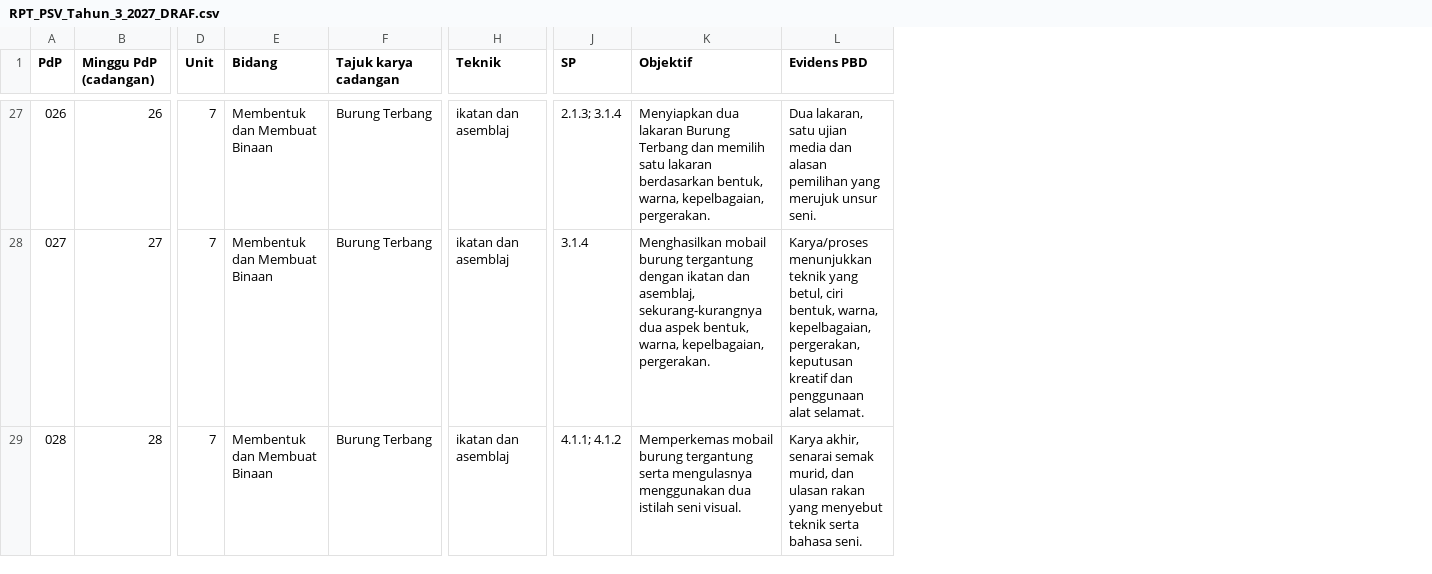
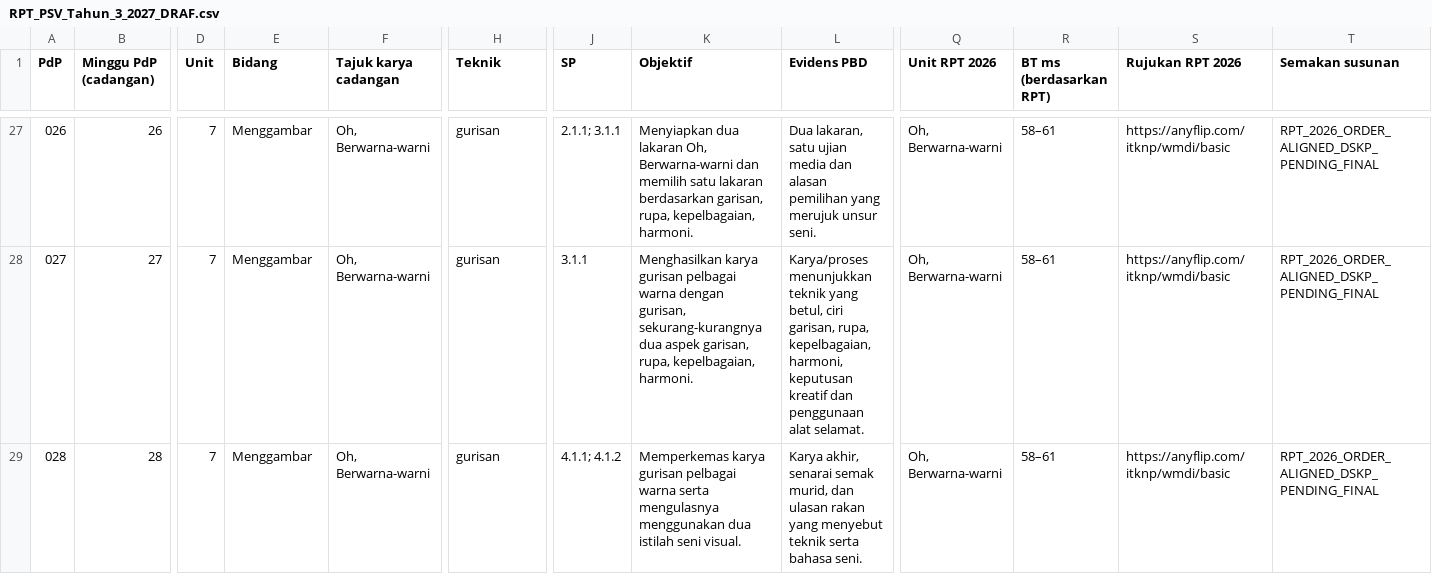
Before and after one commit to nurynayreen88/CikguLaju-AI, a CSV file: rpt_2027/psv/RPT_PSV_Tahun_3_2027_DRAF.csv, drawn as a sheet; only a part is shown, gaps mark what is left out; the diff covers the shown part only; the diff names each change by its address in the sheet, - before the commit and + after, or states it on an @@ line.

Commit message:
PSV Year 3: align RPT 42 rows to RPH and preserve original

```diff
--- a/rpt_2027/psv/RPT_PSV_Tahun_3_2027_DRAF.csv
+++ b/rpt_2027/psv/RPT_PSV_Tahun_3_2027_DRAF.csv
+column Q (Unit RPT 2026), rows 27-29: all Oh, Berwarna-warni
+column R (BT ms (berdasarkan RPT)), rows 27-29: all 58–61
+column S (Rujukan RPT 2026), rows 27-29: all https://anyflip.com/itknp/wmdi/basic
+column T (Semakan susunan), rows 27-29: all RPT_2026_ORDER_ALIGNED_DSKP_PENDING_FINAL
-E27:E29 (Bidang): Membentuk dan Membuat Binaan
+E27:E29 (Bidang): Menggambar
-F27:F29 (Tajuk karya cadangan): Burung Terbang
+F27:F29 (Tajuk karya cadangan): Oh, Berwarna-warni
-H27:H29 (Teknik): ikatan dan asemblaj
+H27:H29 (Teknik): gurisan
-J27 (SP): 2.1.3; 3.1.4
+J27 (SP): 2.1.1; 3.1.1
-K27 (Objektif): …dua lakaran Burung Terbang dan memilih satu lakaran berdasarkan bentuk, warna, kepelbagaian, pergerakan.
+K27 (Objektif): …dua lakaran Oh, Berwarna-warni dan memilih satu lakaran berdasarkan garisan, rupa, kepelbagaian, harmoni.
-J28 (SP): 3.1.4
+J28 (SP): 3.1.1
-K28 (Objektif): Menghasilkan mobail burung tergantung dengan ikatan dan asemblaj, sekurang-kurangnya dua aspek bentuk, warna, kepelbagaian, pergerakan.
+K28 (Objektif): Menghasilkan karya gurisan pelbagai warna dengan gurisan, sekurang-kurangnya dua aspek garisan, rupa, kepelbagaian, harmoni.
-L28 (Evidens PBD): …betul, ciri bentuk, warna, kepelbagaian, pergerakan, keputusan kreatif…
+L28 (Evidens PBD): …betul, ciri garisan, rupa, kepelbagaian, harmoni, keputusan kreatif…
-K29 (Objektif): Memperkemas mobail burung tergantung serta mengulasnya…
+K29 (Objektif): Memperkemas karya gurisan pelbagai warna serta mengulasnya…
```
Also changed, not shown: 153 edited cells elsewhere in this file, 2 other files.
